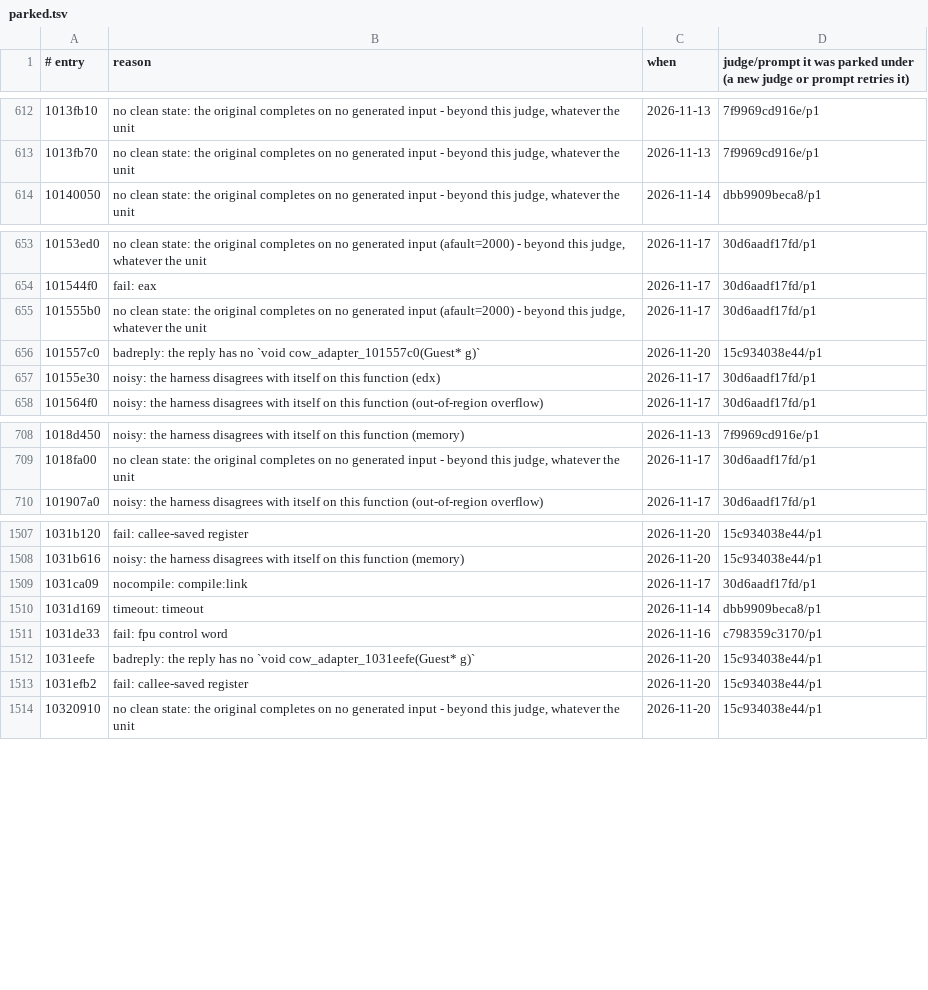
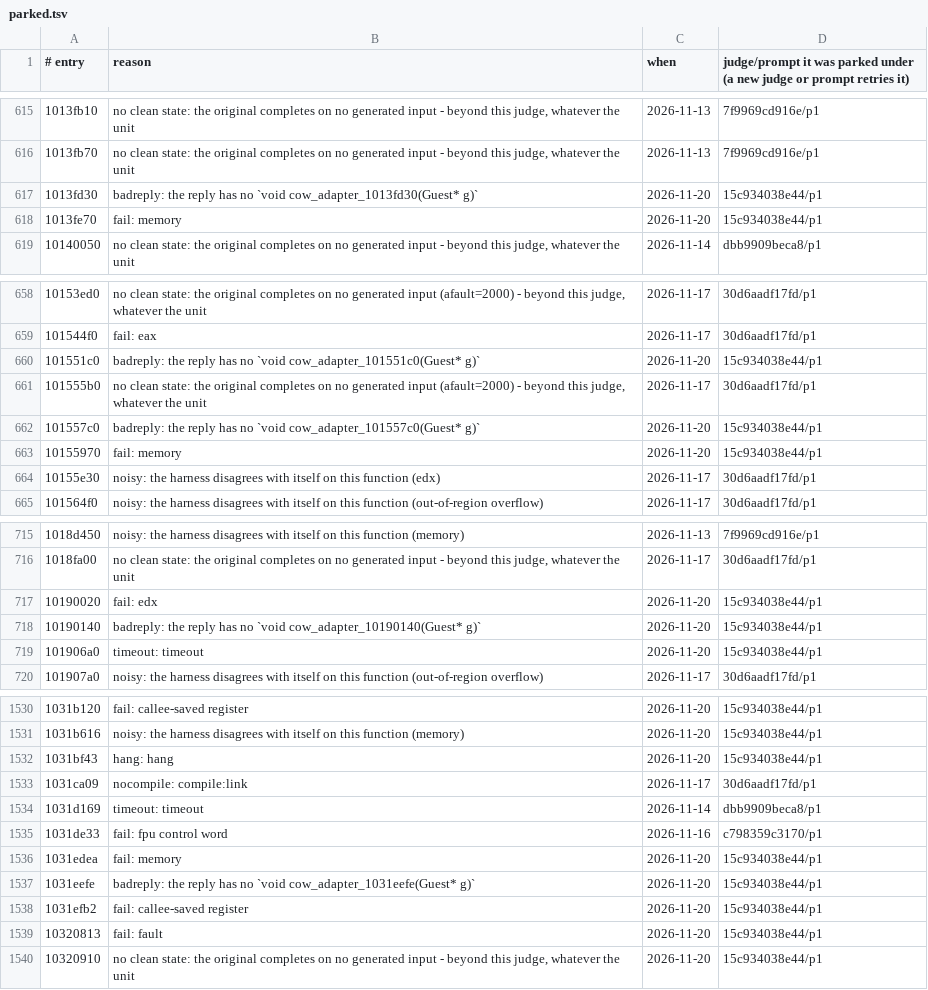
Before and after one commit to cowrevenge/cow_kuluu_xi_anything, a TSV file: cow/conveyor/parked.tsv, drawn as a sheet; only a part is shown, gaps mark what is left out; the diff covers the shown part only.

Commit message:
cow: conveyor +3 gold (18927 gold in all, 79.368% of code bytes)

```diff
--- a/cow/conveyor/parked.tsv
+++ b/cow/conveyor/parked.tsv
@@ -613,2 +616,4 @@
 1013fb70	no clean state: the original completes on no generated input - beyond this judge, whatever the unit	2026-11-13	7f9969cd916e/p1
+1013fd30	badreply: the reply has no `void cow_adapter_1013fd30(Guest* g)`	2026-11-20	15c934038e44/p1
+1013fe70	fail: memory	2026-11-20	15c934038e44/p1
 10140050	no clean state: the original completes on no generated input - beyond this judge, whatever the unit	2026-11-14	dbb9909beca8/p1
@@ -654,4 +659,6 @@
 101544f0	fail: eax	2026-11-17	30d6aadf17fd/p1
+101551c0	badreply: the reply has no `void cow_adapter_101551c0(Guest* g)`	2026-11-20	15c934038e44/p1
 101555b0	no clean state: the original completes on no generated input (afault=2000) - beyond this judge, whatever the unit	2026-11-17	30d6aadf17fd/p1
 101557c0	badreply: the reply has no `void cow_adapter_101557c0(Guest* g)`	2026-11-20	15c934038e44/p1
+10155970	fail: memory	2026-11-20	15c934038e44/p1
 10155e30	noisy: the harness disagrees with itself on this function (edx)	2026-11-17	30d6aadf17fd/p1
@@ -709,2 +716,5 @@
 1018fa00	no clean state: the original completes on no generated input - beyond this judge, whatever the unit	2026-11-17	30d6aadf17fd/p1
+10190020	fail: edx	2026-11-20	15c934038e44/p1
+10190140	badreply: the reply has no `void cow_adapter_10190140(Guest* g)`	2026-11-20	15c934038e44/p1
+101906a0	timeout: timeout	2026-11-20	15c934038e44/p1
 101907a0	noisy: the harness disagrees with itself on this function (out-of-region overflow)	2026-11-17	30d6aadf17fd/p1
@@ -1508,2 +1531,3 @@
 1031b616	noisy: the harness disagrees with itself on this function (memory)	2026-11-20	15c934038e44/p1
+1031bf43	hang: hang	2026-11-20	15c934038e44/p1
 1031ca09	nocompile: compile:link	2026-11-17	30d6aadf17fd/p1
@@ -1511,4 +1535,6 @@
 1031de33	fail: fpu control word	2026-11-16	c798359c3170/p1
+1031edea	fail: memory	2026-11-20	15c934038e44/p1
 1031eefe	badreply: the reply has no `void cow_adapter_1031eefe(Guest* g)`	2026-11-20	15c934038e44/p1
 1031efb2	fail: callee-saved register	2026-11-20	15c934038e44/p1
+10320813	fail: fault	2026-11-20	15c934038e44/p1
 10320910	no clean state: the original completes on no generated input - beyond this judge, whatever the unit	2026-11-20	15c934038e44/p1
```
Also changed, not shown: 18 added rows elsewhere in this file, cow/conveyor/daily.tsv, 19 other files.
